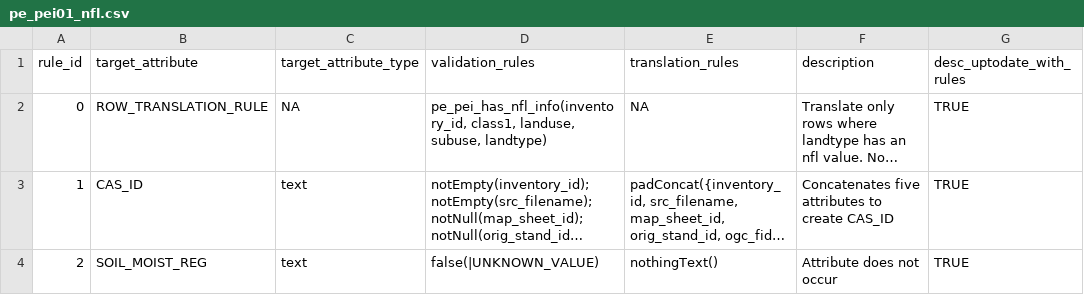
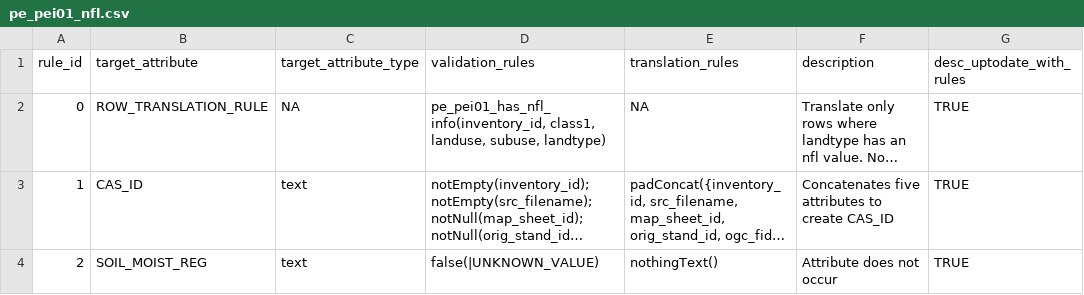
Before and after one commit to mtCarto/CASFRI, a CSV file: translation/tables/pe_pei01_nfl.csv, drawn as a sheet; only a part is shown; long unchanged cells end in …; the diff names each change by its address in the sheet, - before the commit and + after, or states it on an @@ line.

Commit message:
Updated helper functions for nfl row translation

```diff
--- a/translation/tables/pe_pei01_nfl.csv
+++ b/translation/tables/pe_pei01_nfl.csv
-D2 (validation_rules): pe_pei_has_nfl_info(inventory_id, class1, landuse,…
+D2 (validation_rules): pe_pei01_has_nfl_info(inventory_id, class1, landuse,…
```
Also changed, not shown: 2 other files.
